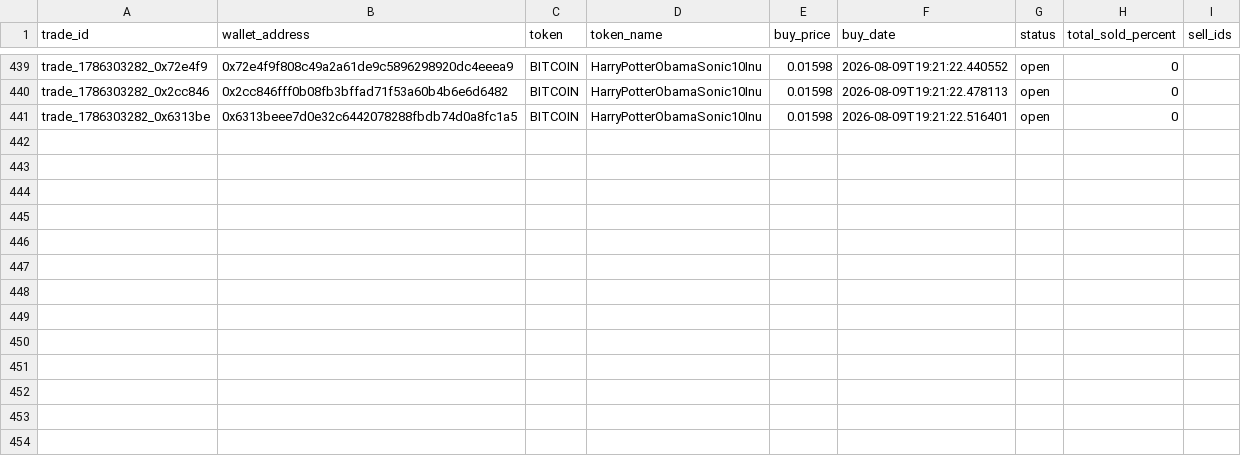
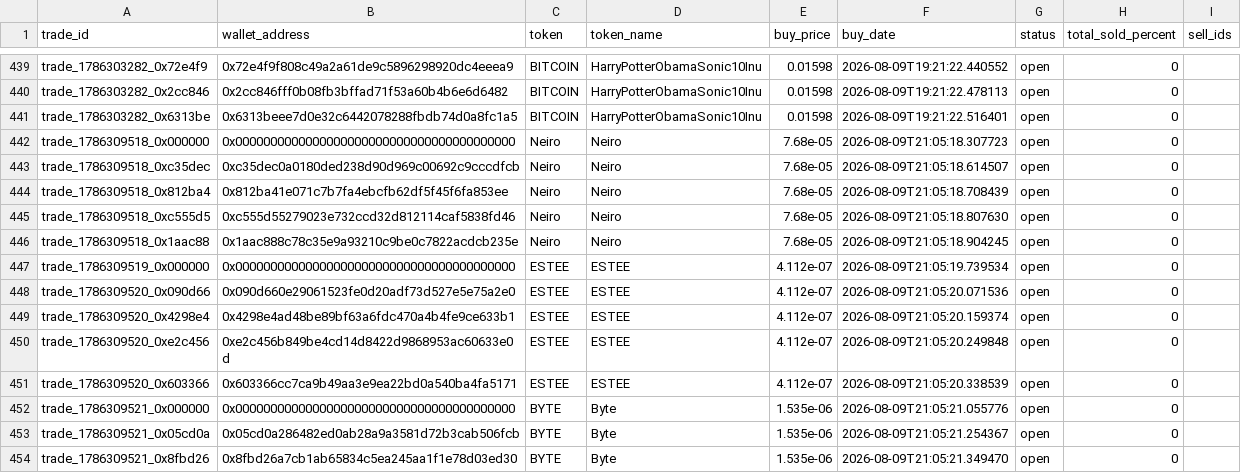
Before and after one commit to khosroabadi-m/Smart-Whale-Tracker, a CSV file: data/trades.csv, drawn as a sheet; only a part is shown, gaps mark what is left out; the diff covers the shown part only; the diff names each change by its address in the sheet, - before the commit and + after, or states it on an @@ line.

```diff
--- a/data/trades.csv
+++ b/data/trades.csv
+row 442: trade_1786309518_0x000000 | 0x0000000000000000000000000000000000000000 | Neiro | Neiro | 7.68e-05 | 2026-08-09T21:05:18.307723 | open | 0
+row 443: trade_1786309518_0xc35dec | 0xc35dec0a0180ded238d90d969c00692c9cccdfcb | Neiro | Neiro | 7.68e-05 | 2026-08-09T21:05:18.614507 | open | 0
+row 444: trade_1786309518_0x812ba4 | 0x812ba41e071c7b7fa4ebcfb62df5f45f6fa853ee | Neiro | Neiro | 7.68e-05 | 2026-08-09T21:05:18.708439 | open | 0
+row 445: trade_1786309518_0xc555d5 | 0xc555d55279023e732ccd32d812114caf5838fd46 | Neiro | Neiro | 7.68e-05 | 2026-08-09T21:05:18.807630 | open | 0
+row 446: trade_1786309518_0x1aac88 | 0x1aac888c78c35e9a93210c9be0c7822acdcb235e | Neiro | Neiro | 7.68e-05 | 2026-08-09T21:05:18.904245 | open | 0
+row 447: trade_1786309519_0x000000 | 0x0000000000000000000000000000000000000000 | ESTEE | ESTEE | 4.112e-07 | 2026-08-09T21:05:19.739534 | open | 0
+row 448: trade_1786309520_0x090d66 | 0x090d660e29061523fe0d20adf73d527e5e75a2e0 | ESTEE | ESTEE | 4.112e-07 | 2026-08-09T21:05:20.071536 | open | 0
+row 449: trade_1786309520_0x4298e4 | 0x4298e4ad48be89bf63a6fdc470a4b4fe9ce633b1 | ESTEE | ESTEE | 4.112e-07 | 2026-08-09T21:05:20.159374 | open | 0
+row 450: trade_1786309520_0xe2c456 | 0xe2c456b849be4cd14d8422d9868953ac60633e0d | ESTEE | ESTEE | 4.112e-07 | 2026-08-09T21:05:20.249848 | open | 0
+row 451: trade_1786309520_0x603366 | 0x603366cc7ca9b49aa3e9ea22bd0a540ba4fa5171 | ESTEE | ESTEE | 4.112e-07 | 2026-08-09T21:05:20.338539 | open | 0
+row 452: trade_1786309521_0x000000 | 0x0000000000000000000000000000000000000000 | BYTE | Byte | 1.535e-06 | 2026-08-09T21:05:21.055776 | open | 0
+row 453: trade_1786309521_0x05cd0a | 0x05cd0a286482ed0ab28a9a3581d72b3cab506fcb | BYTE | Byte | 1.535e-06 | 2026-08-09T21:05:21.254367 | open | 0
+row 454: trade_1786309521_0x8fbd26 | 0x8fbd26a7cb1ab65834c5ea245aa1f1e78d03ed30 | BYTE | Byte | 1.535e-06 | 2026-08-09T21:05:21.349470 | open | 0
```
Also changed, not shown: 12 added rows elsewhere in this file, data/wallets.csv.
